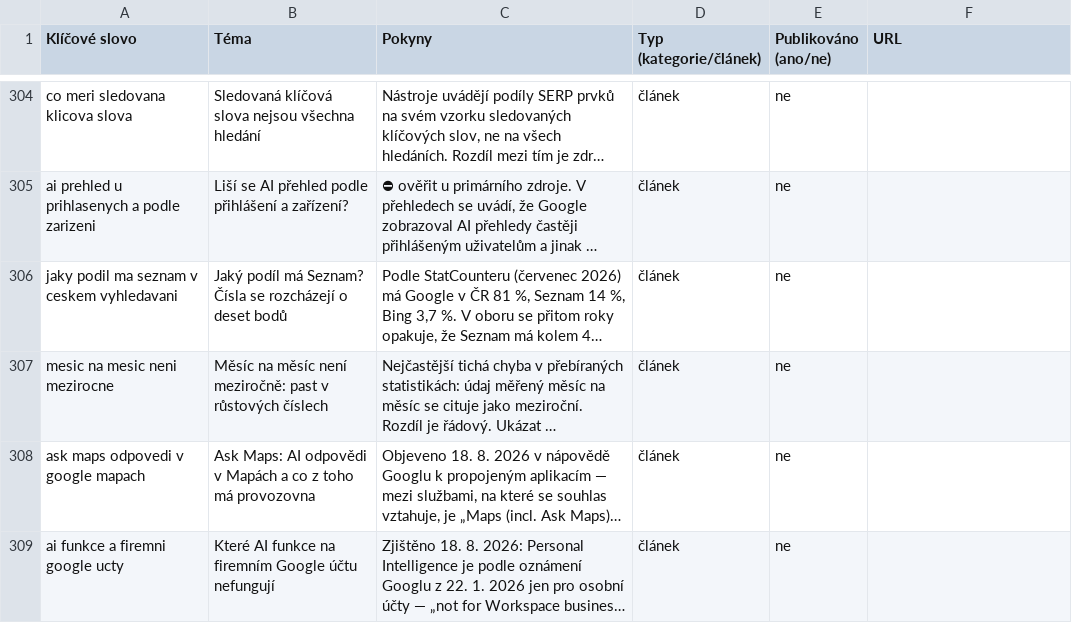
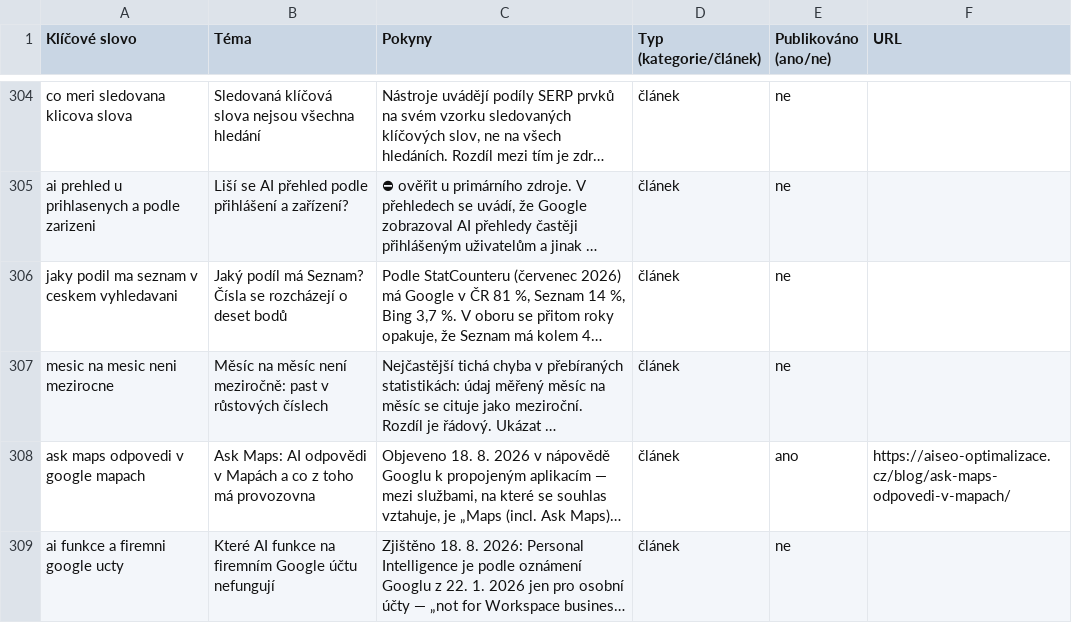
Before and after one commit to ultron-sniperdesign/aiseo-optimalizace, a CSV file: blogger/obsahovy-plan.csv, drawn as a sheet; only a part is shown, gaps mark what is left out; long unchanged cells end in …; the diff covers the shown part only; the diff names each change by its address in the sheet, - before the commit and + after, or states it on an @@ line.

```diff
--- a/blogger/obsahovy-plan.csv
+++ b/blogger/obsahovy-plan.csv
-E308 (Publikováno (ano/ne)): ne
+E308 (Publikováno (ano/ne)): ano
-F308 (URL): (empty)
+F308 (URL): https://aiseo-optimalizace.cz/blog/ask-maps-odpovedi-v-mapach/
```
Also changed, not shown: 2 added rows and 3 edited cells elsewhere in this file, 8 other files.
